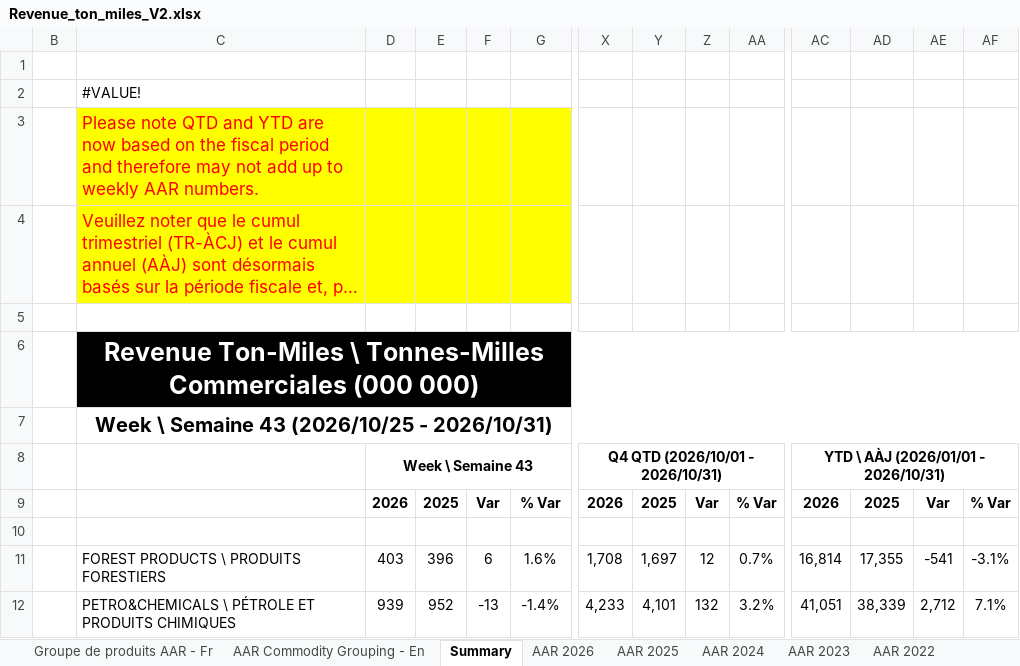
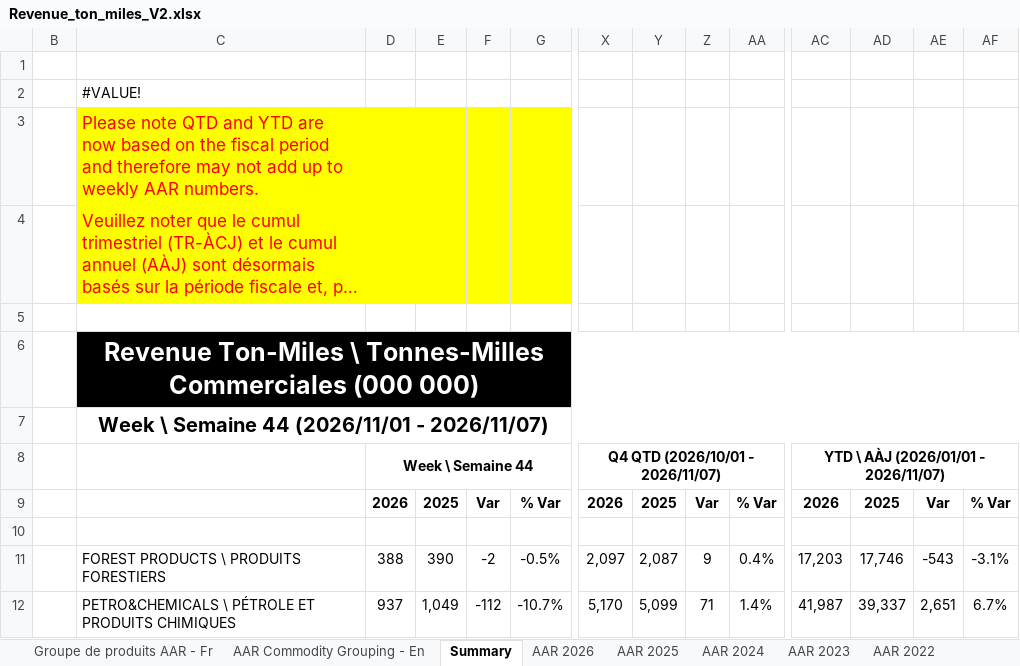
Before and after one commit to StatCan/bdl-lde-public, an Excel workbook: Data/Revenue_ton_miles_V2.xlsx, sheet Summary, drawn as a sheet; only a part is shown, gaps mark what is left out; long unchanged cells end in …; values as stored, in another font and other column widths than the file's, no borders; the diff covers the shown part only; the diff names each change by its address in the sheet, - before the commit and + after, or states it on an @@ line.

```diff
--- a/Data/Revenue_ton_miles_V2.xlsx (sheet Summary)
+++ b/Data/Revenue_ton_miles_V2.xlsx (sheet Summary)
-C7: Week \ Semaine 43 (2026/10/25 - 2026/10/31)
+C7: Week \ Semaine 44 (2026/11/01 - 2026/11/07)
-D8: Week \ Semaine 43
+D8: Week \ Semaine 44
-X8: Q4 QTD (2026/10/01 - 2026/10/31)
+X8: Q4 QTD (2026/10/01 - 2026/11/07)
-AC8: YTD \ AÀJ (2026/01/01 - 2026/10/31)
+AC8: YTD \ AÀJ (2026/01/01 - 2026/11/07)
-D11: 403
+D11: 388
-E11: 396
+E11: 390
-F11: 6
+F11: -2
-G11: 1.6%
+G11: -0.5%
-X11: 1,708
+X11: 2,097
-Y11: 1,697
+Y11: 2,087
-Z11: 12
+Z11: 9
-AA11: 0.7%
+AA11: 0.4%
-AC11: 16,814
+AC11: 17,203
-AD11: 17,355
+AD11: 17,746
-AE11: -541
+AE11: -543
-D12: 939
+D12: 937
-E12: 952
+E12: 1,049
-F12: -13
+F12: -112
-G12: -1.4%
+G12: -10.7%
-X12: 4,233
+X12: 5,170
-Y12: 4,101
+Y12: 5,099
-Z12: 132
+Z12: 71
-AA12: 3.2%
+AA12: 1.4%
-AC12: 41,051
+AC12: 41,987
-AD12: 38,339
+AD12: 39,337
-AE12: 2,712
+AE12: 2,651
-AF12: 7.1%
+AF12: 6.7%
```
Also changed, not shown: 169 edited cells elsewhere in this sheet, sheet AAR 2026, sheet AAR 2025, sheet BU 2026, sheet BU 2025, 1 other file.
